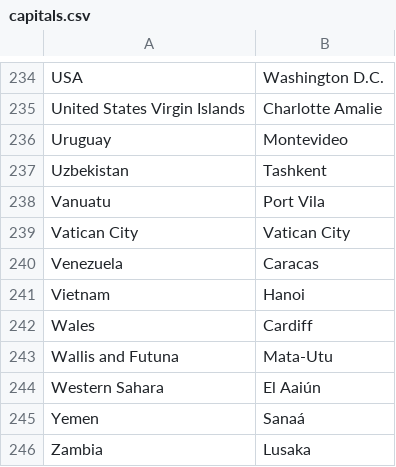
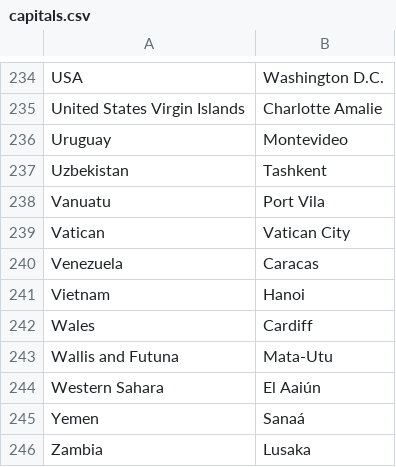
Before and after one commit to to-schi/world-capitals-quiz, a CSV file: data/capitals.csv, drawn as a sheet; only a part is shown, gaps mark what is left out.

```diff
--- a/data/capitals.csv
+++ b/data/capitals.csv
@@ -238,3 +238,3 @@ Uzbekistan;Tashkent
 Vanuatu;Port Vila
-Vatican City;Vatican City
+Vatican;Vatican City
 Venezuela;Caracas
```
Also changed, not shown: 1 other file.
